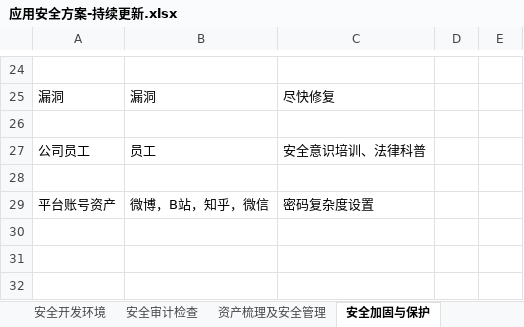
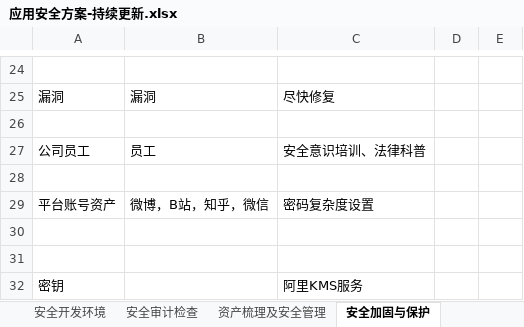
Before and after one commit to scopion/devsecops, an Excel workbook: 原创-应用安全/应用安全方案-持续更新.xlsx, sheet 安全加固与保护, drawn as a sheet; only a part is shown, gaps mark what is left out; values as stored, in another font and other column widths than the file's, no borders; the diff names each change by its address in the sheet, - before the commit and + after, or states it on an @@ line.

```diff
--- a/原创-应用安全/应用安全方案-持续更新.xlsx (sheet 安全加固与保护)
+++ b/原创-应用安全/应用安全方案-持续更新.xlsx (sheet 安全加固与保护)
+row 30: (empty)
+row 31: (empty)
+row 32: 密钥 |  | 阿里KMS服务
```
Also changed, not shown: 1 other file.
